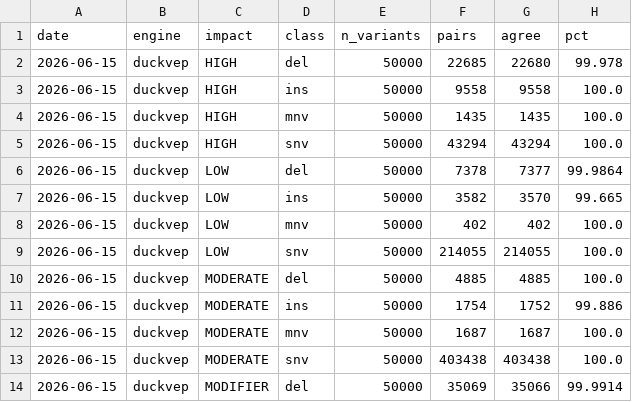
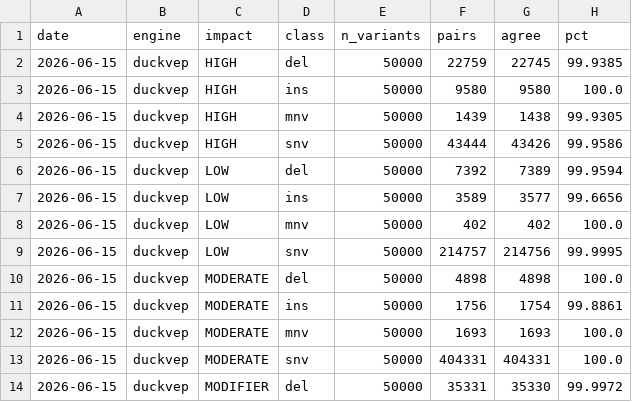
Before and after one commit to sounkou-bioinfo/duckvep, a CSV file: correctness/data/concordance_by_impact.csv, drawn as a sheet; only a part is shown; the diff covers the shown part only.

```diff
--- a/correctness/data/concordance_by_impact.csv
+++ b/correctness/data/concordance_by_impact.csv
@@ -1,14 +1,14 @@
 date,engine,impact,class,n_variants,pairs,agree,pct
-2026-06-15,duckvep,HIGH,del,50000,22685,22680,99.978
-2026-06-15,duckvep,HIGH,ins,50000,9558,9558,100.0
-2026-06-15,duckvep,HIGH,mnv,50000,1435,1435,100.0
-2026-06-15,duckvep,HIGH,snv,50000,43294,43294,100.0
-2026-06-15,duckvep,LOW,del,50000,7378,7377,99.9864
-2026-06-15,duckvep,LOW,ins,50000,3582,3570,99.665
+2026-06-15,duckvep,HIGH,del,50000,22759,22745,99.9385
+2026-06-15,duckvep,HIGH,ins,50000,9580,9580,100.0
+2026-06-15,duckvep,HIGH,mnv,50000,1439,1438,99.9305
+2026-06-15,duckvep,HIGH,snv,50000,43444,43426,99.9586
+2026-06-15,duckvep,LOW,del,50000,7392,7389,99.9594
+2026-06-15,duckvep,LOW,ins,50000,3589,3577,99.6656
 2026-06-15,duckvep,LOW,mnv,50000,402,402,100.0
-2026-06-15,duckvep,LOW,snv,50000,214055,214055,100.0
-2026-06-15,duckvep,MODERATE,del,50000,4885,4885,100.0
-2026-06-15,duckvep,MODERATE,ins,50000,1754,1752,99.886
-2026-06-15,duckvep,MODERATE,mnv,50000,1687,1687,100.0
-2026-06-15,duckvep,MODERATE,snv,50000,403438,403438,100.0
-2026-06-15,duckvep,MODIFIER,del,50000,35069,35066,99.9914
+2026-06-15,duckvep,LOW,snv,50000,214757,214756,99.9995
+2026-06-15,duckvep,MODERATE,del,50000,4898,4898,100.0
+2026-06-15,duckvep,MODERATE,ins,50000,1756,1754,99.8861
+2026-06-15,duckvep,MODERATE,mnv,50000,1693,1693,100.0
+2026-06-15,duckvep,MODERATE,snv,50000,404331,404331,100.0
+2026-06-15,duckvep,MODIFIER,del,50000,35331,35330,99.9972
```
Also changed, not shown: 52 edited cells elsewhere in this file, correctness/data/discordance_by_consequence.csv, correctness/data/error_transitions.csv, 6 other files.
